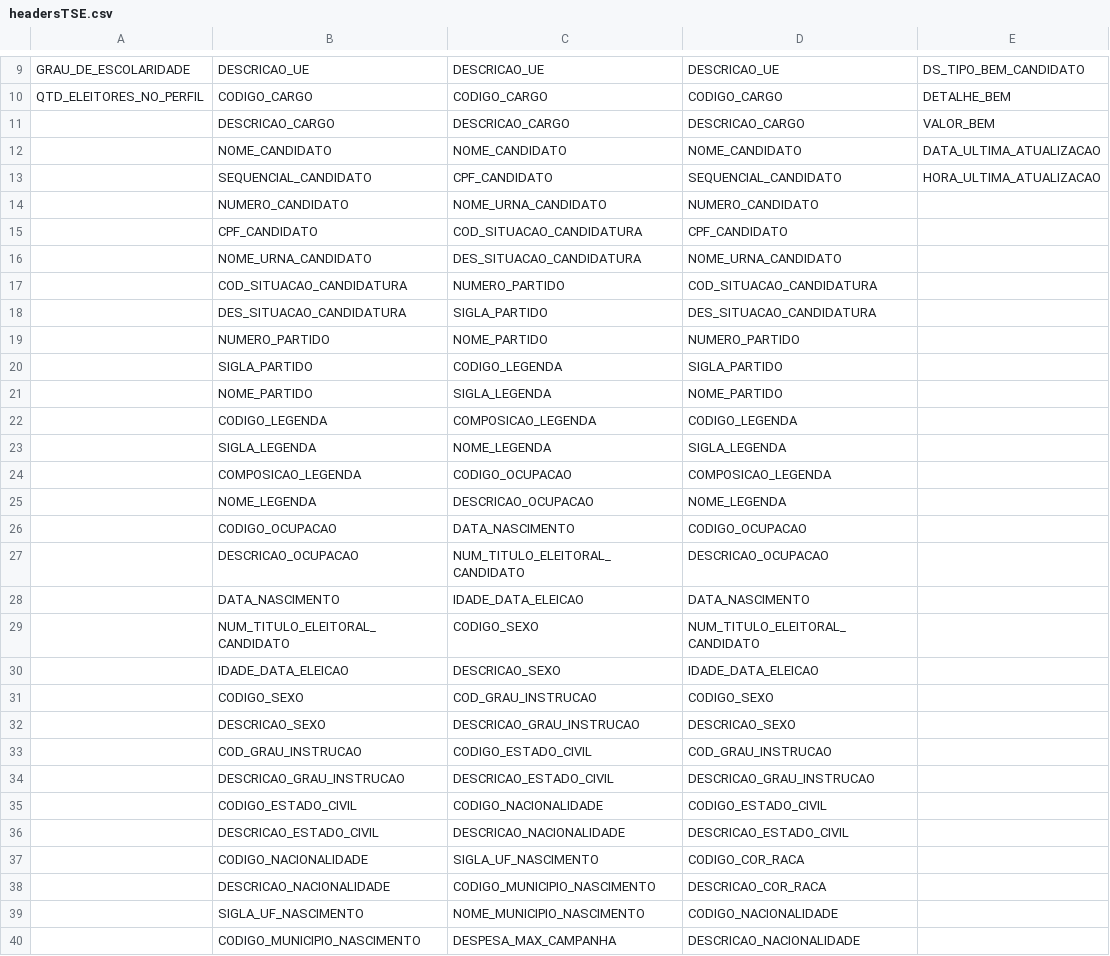
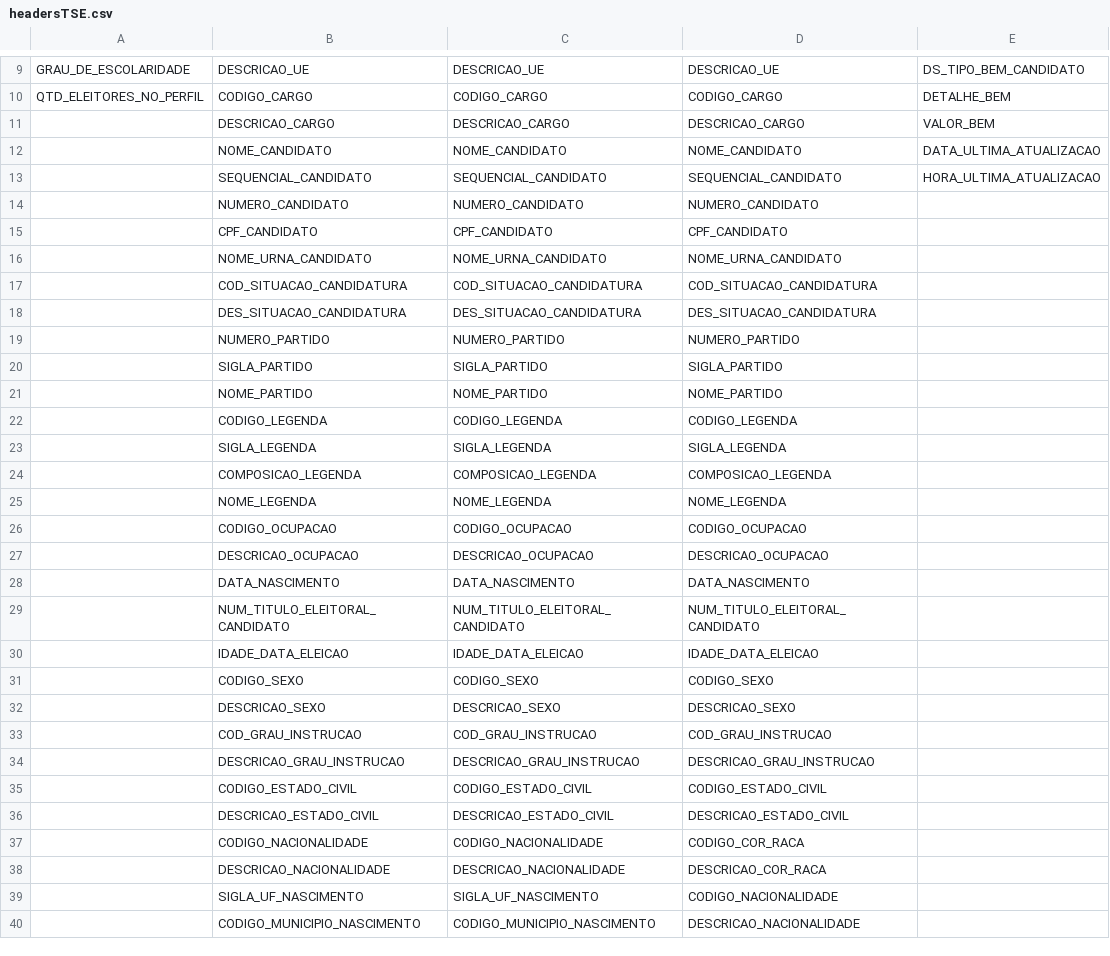
Before and after one commit to LABipp/bradata, a CSV file: bradata/tse/headersTSE.csv, drawn as a sheet; only a part is shown, gaps mark what is left out; the diff covers the shown part only; the diff names each change by its address in the sheet, - before the commit and + after, or states it on an @@ line.

Commit message:
Add files via upload

```diff
--- a/bradata/tse/headersTSE.csv
+++ b/bradata/tse/headersTSE.csv
-C13: CPF_CANDIDATO
+C13: SEQUENCIAL_CANDIDATO
-C14: NOME_URNA_CANDIDATO
+C14: NUMERO_CANDIDATO
-C15: COD_SITUACAO_CANDIDATURA
+C15: CPF_CANDIDATO
-C16: DES_SITUACAO_CANDIDATURA
+C16: NOME_URNA_CANDIDATO
-C17: NUMERO_PARTIDO
+C17: COD_SITUACAO_CANDIDATURA
-C18: SIGLA_PARTIDO
+C18: DES_SITUACAO_CANDIDATURA
-C19: NOME_PARTIDO
+C19: NUMERO_PARTIDO
-C20: CODIGO_LEGENDA
+C20: SIGLA_PARTIDO
-C21: SIGLA_LEGENDA
+C21: NOME_PARTIDO
-C22: COMPOSICAO_LEGENDA
+C22: CODIGO_LEGENDA
-C23: NOME_LEGENDA
+C23: SIGLA_LEGENDA
-C24: CODIGO_OCUPACAO
+C24: COMPOSICAO_LEGENDA
-C25: DESCRICAO_OCUPACAO
+C25: NOME_LEGENDA
-C26: DATA_NASCIMENTO
+C26: CODIGO_OCUPACAO
-C27: NUM_TITULO_ELEITORAL_CANDIDATO
+C27: DESCRICAO_OCUPACAO
-C28: IDADE_DATA_ELEICAO
+C28: DATA_NASCIMENTO
-C29: CODIGO_SEXO
+C29: NUM_TITULO_ELEITORAL_CANDIDATO
-C30: DESCRICAO_SEXO
+C30: IDADE_DATA_ELEICAO
-C31: COD_GRAU_INSTRUCAO
+C31: CODIGO_SEXO
-C32: DESCRICAO_GRAU_INSTRUCAO
+C32: DESCRICAO_SEXO
-C33: CODIGO_ESTADO_CIVIL
+C33: COD_GRAU_INSTRUCAO
-C34: DESCRICAO_ESTADO_CIVIL
+C34: DESCRICAO_GRAU_INSTRUCAO
-C35: CODIGO_NACIONALIDADE
+C35: CODIGO_ESTADO_CIVIL
-C36: DESCRICAO_NACIONALIDADE
+C36: DESCRICAO_ESTADO_CIVIL
-C37: SIGLA_UF_NASCIMENTO
+C37: CODIGO_NACIONALIDADE
-C38: CODIGO_MUNICIPIO_NASCIMENTO
+C38: DESCRICAO_NACIONALIDADE
-C39: NOME_MUNICIPIO_NASCIMENTO
+C39: SIGLA_UF_NASCIMENTO
-C40: DESPESA_MAX_CAMPANHA
+C40: CODIGO_MUNICIPIO_NASCIMENTO
```
Also changed, not shown: 5 edited cells elsewhere in this file.
